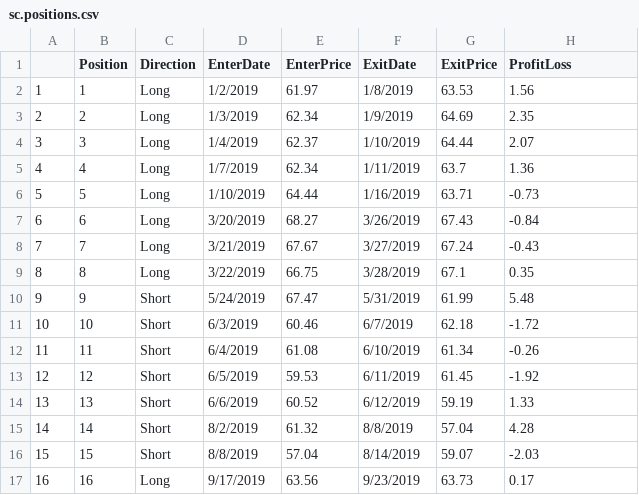
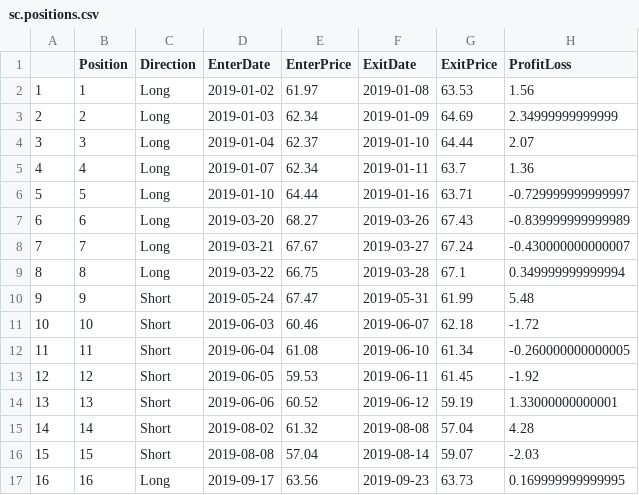
Before and after one commit to bmoretz/MSDS-Capstone, a CSV file: data/sc.positions.csv, drawn as a sheet; the diff names each change by its address in the sheet, - before the commit and + after, or states it on an @@ line.

```diff
--- a/data/sc.positions.csv
+++ b/data/sc.positions.csv
-D2 (EnterDate): 1/2/2019
+D2 (EnterDate): 2019-01-02
-F2 (ExitDate): 1/8/2019
+F2 (ExitDate): 2019-01-08
-D3 (EnterDate): 1/3/2019
+D3 (EnterDate): 2019-01-03
-F3 (ExitDate): 1/9/2019
+F3 (ExitDate): 2019-01-09
-H3 (ProfitLoss): 2.35
+H3 (ProfitLoss): 2.34999999999999
-D4 (EnterDate): 1/4/2019
+D4 (EnterDate): 2019-01-04
-F4 (ExitDate): 1/10/2019
+F4 (ExitDate): 2019-01-10
-D5 (EnterDate): 1/7/2019
+D5 (EnterDate): 2019-01-07
-F5 (ExitDate): 1/11/2019
+F5 (ExitDate): 2019-01-11
-D6 (EnterDate): 1/10/2019
+D6 (EnterDate): 2019-01-10
-F6 (ExitDate): 1/16/2019
+F6 (ExitDate): 2019-01-16
-H6 (ProfitLoss): -0.73
+H6 (ProfitLoss): -0.729999999999997
-D7 (EnterDate): 3/20/2019
+D7 (EnterDate): 2019-03-20
-F7 (ExitDate): 3/26/2019
+F7 (ExitDate): 2019-03-26
-H7 (ProfitLoss): -0.84
+H7 (ProfitLoss): -0.839999999999989
-D8 (EnterDate): 3/21/2019
+D8 (EnterDate): 2019-03-21
-F8 (ExitDate): 3/27/2019
+F8 (ExitDate): 2019-03-27
-H8 (ProfitLoss): -0.43
+H8 (ProfitLoss): -0.430000000000007
-D9 (EnterDate): 3/22/2019
+D9 (EnterDate): 2019-03-22
-F9 (ExitDate): 3/28/2019
+F9 (ExitDate): 2019-03-28
-H9 (ProfitLoss): 0.35
+H9 (ProfitLoss): 0.349999999999994
-D10 (EnterDate): 5/24/2019
+D10 (EnterDate): 2019-05-24
-F10 (ExitDate): 5/31/2019
+F10 (ExitDate): 2019-05-31
-D11 (EnterDate): 6/3/2019
+D11 (EnterDate): 2019-06-03
-F11 (ExitDate): 6/7/2019
+F11 (ExitDate): 2019-06-07
-D12 (EnterDate): 6/4/2019
+D12 (EnterDate): 2019-06-04
-F12 (ExitDate): 6/10/2019
+F12 (ExitDate): 2019-06-10
-H12 (ProfitLoss): -0.26
+H12 (ProfitLoss): -0.260000000000005
-D13 (EnterDate): 6/5/2019
+D13 (EnterDate): 2019-06-05
-F13 (ExitDate): 6/11/2019
+F13 (ExitDate): 2019-06-11
-D14 (EnterDate): 6/6/2019
+D14 (EnterDate): 2019-06-06
-F14 (ExitDate): 6/12/2019
+F14 (ExitDate): 2019-06-12
-H14 (ProfitLoss): 1.33
+H14 (ProfitLoss): 1.33000000000001
-D15 (EnterDate): 8/2/2019
+D15 (EnterDate): 2019-08-02
-F15 (ExitDate): 8/8/2019
+F15 (ExitDate): 2019-08-08
-D16 (EnterDate): 8/8/2019
+D16 (EnterDate): 2019-08-08
-F16 (ExitDate): 8/14/2019
+F16 (ExitDate): 2019-08-14
-D17 (EnterDate): 9/17/2019
+D17 (EnterDate): 2019-09-17
-F17 (ExitDate): 9/23/2019
+F17 (ExitDate): 2019-09-23
-H17 (ProfitLoss): 0.17
+H17 (ProfitLoss): 0.169999999999995
```
Also changed, not shown: data/sc.trades.csv.
